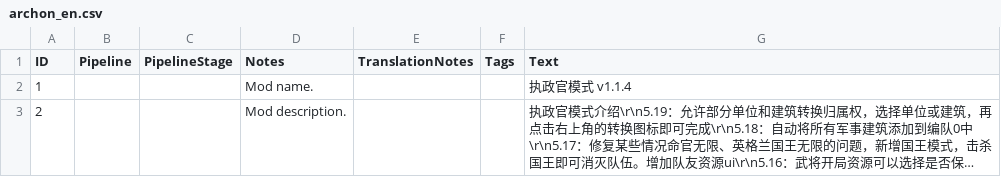
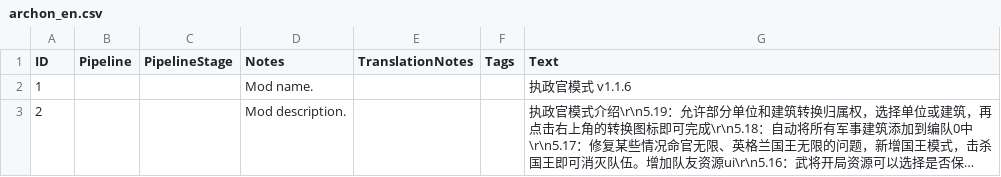
Before and after one commit to heartmove/aoe4-archon, a CSV file: assets/locdb/archon_en.csv, drawn as a sheet; only a part is shown; long unchanged cells end in …; the diff covers the shown part only; the diff names each change by its address in the sheet, - before the commit and + after, or states it on an @@ line.

```diff
--- a/assets/locdb/archon_en.csv
+++ b/assets/locdb/archon_en.csv
-G2 (Text): 执政官模式 v1.1.4
+G2 (Text): 执政官模式 v1.1.6
```
Also changed, not shown: 1 added row and 6 edited cells elsewhere in this file, 11 other files.
